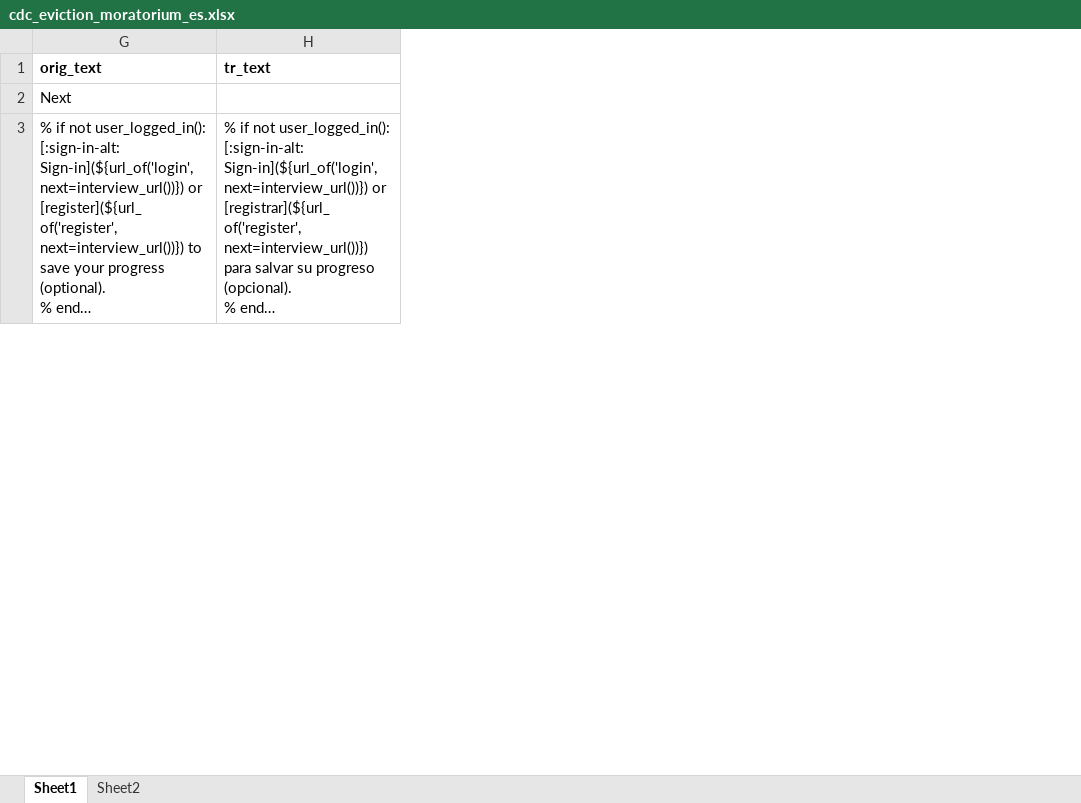
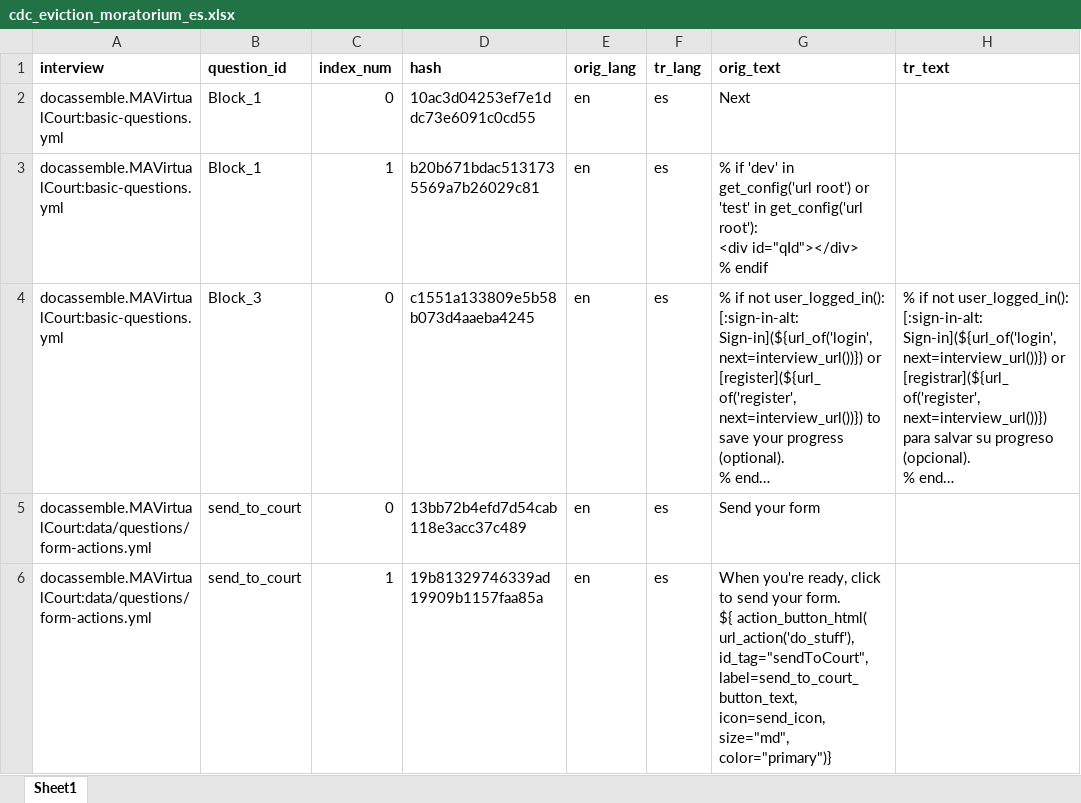
Before and after one commit to samharden/docassemble-CDCEvictionMoratorium, an Excel workbook: docassemble/CDCEvictionMoratorium/data/sources/cdc_eviction_moratorium_es.xlsx, sheet Sheet1, drawn as a sheet; only a part is shown; long unchanged cells end in …; values as stored, in another font and other column widths than the file's, no borders; addresses are those after the commit; ↵ is a line break in a cell; the diff covers the shown part only; the diff names each change by its address in the sheet, - before the commit and + after, or states it on an @@ line.

Commit message:
Fix missing translation strings

```diff
--- a/docassemble/CDCEvictionMoratorium/data/sources/cdc_eviction_moratorium_es.xlsx (sheet Sheet1)
+++ b/docassemble/CDCEvictionMoratorium/data/sources/cdc_eviction_moratorium_es.xlsx (sheet Sheet1)
-sheet tab: Sheet2
@@ column A (interview) unhidden, row 2: docassemble.MAVirtualCourt:basic-questions.yml; row 4: docassemble.MAVirtualCourt:basic-questions.yml @@
@@ column B (question_id) unhidden, row 2: Block_1; row 4: Block_3 @@
@@ column C (index_num) unhidden, row 2: 0; row 4: 0 @@
@@ column D (hash) unhidden, row 2: 10ac3d04253ef7e1ddc73e6091c0cd55; row 4: c1551a133809e5b58b073d4aaeba4245 @@
@@ column E (orig_lang) unhidden, row 2: en; row 4: en @@
@@ column F (tr_lang) unhidden, row 2: es; row 4: es @@
+row 3: docassemble.MAVirtualCourt:basic-questions.yml | Block_1 | 1 | b20b671bdac5131735569a7b26029c81 | en | es | % if 'dev' in get_config('url root') or 'test' in get_config('url root'): ↵ <div id="qId"></div> ↵ % endif
+row 5: docassemble.MAVirtualCourt:data/questions/form-actions.yml | send_to_court | 0 | 13bb72b4efd7d54cab118e3acc37c489 | en | es | Send your form
+row 6: docassemble.MAVirtualCourt:data/questions/form-actions.yml | send_to_court | 1 | 19b81329746339ad19909b1157faa85a | en | es | When you're ready, click to send your form. ↵ ${ action_button_html( url_action('do_stuff'), id_tag="sendToCourt", label=send_to_court_button_text, icon=send_icon, size="md", color="primary")}
```
Also changed, not shown: 173 added rows, 2 removed rows, 7 moved rows and 11 edited cells elsewhere in this sheet, hidden cells, 3 other files.
